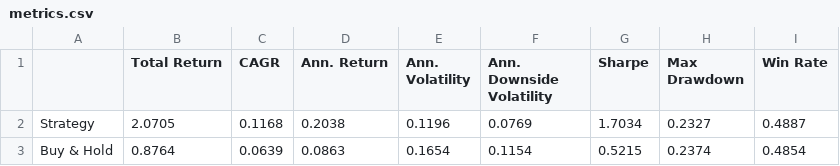
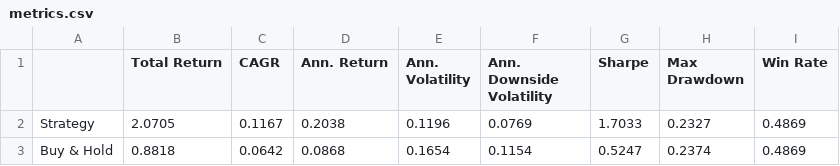
Before and after one commit to dof-studio/DivETF1X, a CSV file: metrics.csv, drawn as a sheet.

```diff
--- a/metrics.csv
+++ b/metrics.csv
@@ -1,3 +1,3 @@
 ,Total Return,CAGR,Ann. Return,Ann. Volatility,Ann. Downside Volatility,Sharpe,Max Drawdown,Win Rate
-Strategy,2.0705,0.1168,0.2038,0.1196,0.0769,1.7034,0.2327,0.4887
-Buy & Hold,0.8764,0.0639,0.0863,0.1654,0.1154,0.5215,0.2374,0.4854
+Strategy,2.0705,0.1167,0.2038,0.1196,0.0769,1.7033,0.2327,0.4869
+Buy & Hold,0.8818,0.0642,0.0868,0.1654,0.1154,0.5247,0.2374,0.4869
```
Also changed, not shown: decsw.csv, wdata.csv, 1 other file.
